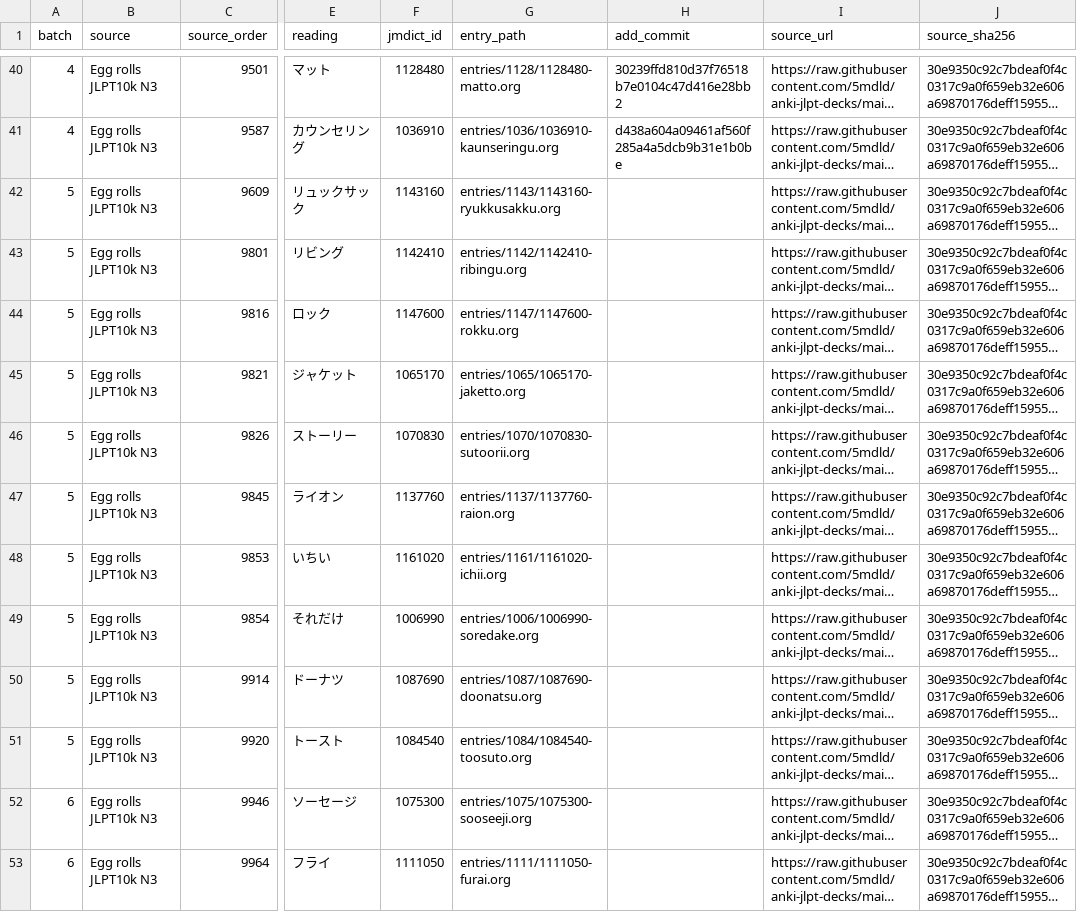
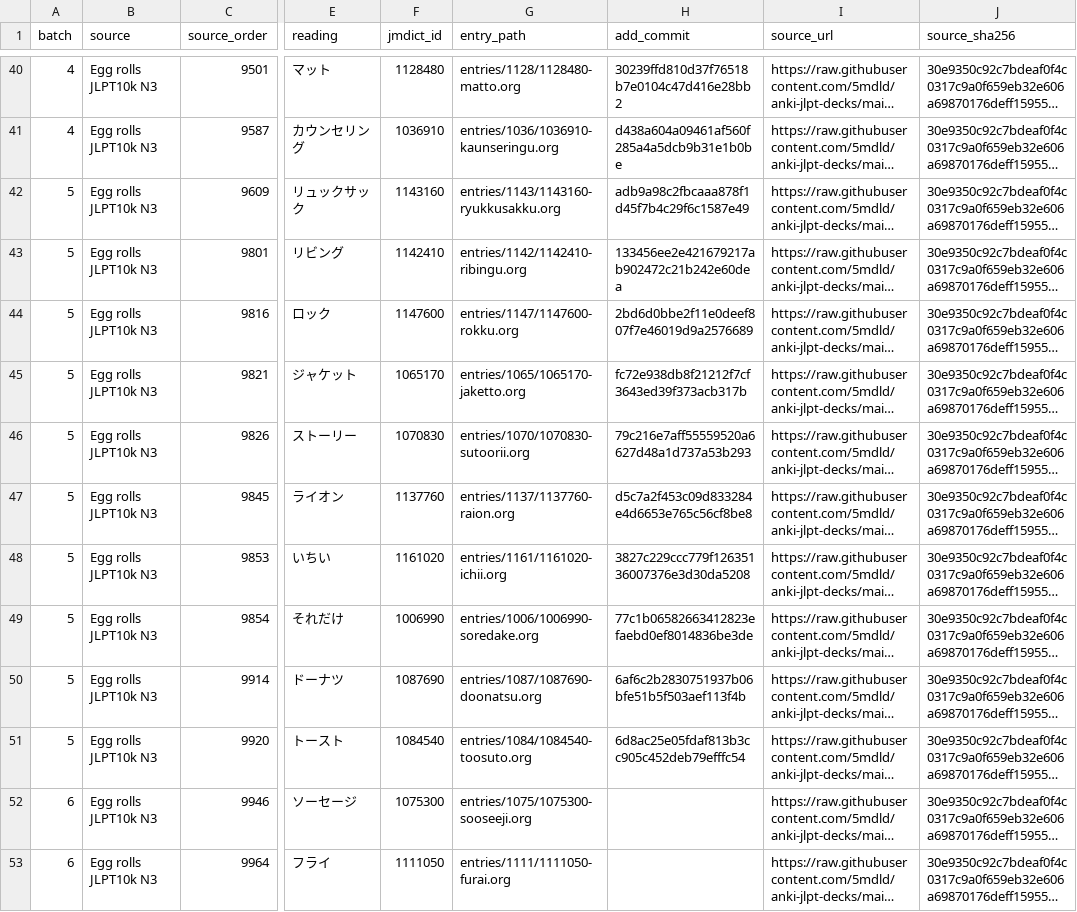
Before and after one commit to shogi-dojo/jibiki, a TSV file: docs/n10k-next100-2026-10-30.tsv, drawn as a sheet; only a part is shown, gaps mark what is left out; long unchanged cells end in …; the diff names each change by its address in the sheet, - before the commit and + after, or states it on an @@ line.

Commit message:
docs: record 50 completed vocabulary entries in fourteenth set

```diff
--- a/docs/n10k-next100-2026-10-30.tsv
+++ b/docs/n10k-next100-2026-10-30.tsv
-H42 (add_commit): (empty)
+H42 (add_commit): adb9a98c2fbcaaa878f1d45f7b4c29f6c1587e49
-H43 (add_commit): (empty)
+H43 (add_commit): 133456ee2e421679217ab902472c21b242e60dea
-H44 (add_commit): (empty)
+H44 (add_commit): 2bd6d0bbe2f11e0deef807f7e46019d9a2576689
-H45 (add_commit): (empty)
+H45 (add_commit): fc72e938db8f21212f7cf3643ed39f373acb317b
-H46 (add_commit): (empty)
+H46 (add_commit): 79c216e7aff55559520a6627d48a1d737a53b293
-H47 (add_commit): (empty)
+H47 (add_commit): d5c7a2f453c09d833284e4d6653e765c56cf8be8
-H48 (add_commit): (empty)
+H48 (add_commit): 3827c229ccc779f12635136007376e3d30da5208
-H49 (add_commit): (empty)
+H49 (add_commit): 77c1b06582663412823efaebd0ef8014836be3de
-H50 (add_commit): (empty)
+H50 (add_commit): 6af6c2b2830751937b06bfe51b5f503aef113f4b
-H51 (add_commit): (empty)
+H51 (add_commit): 6d8ac25e05fdaf813b3cc905c452deb79efffc54
```
Also changed, not shown: 1 other file.
